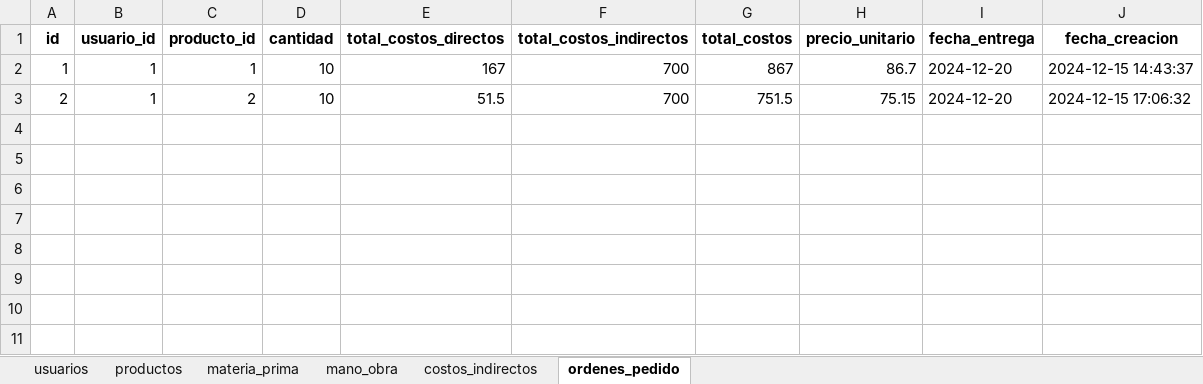
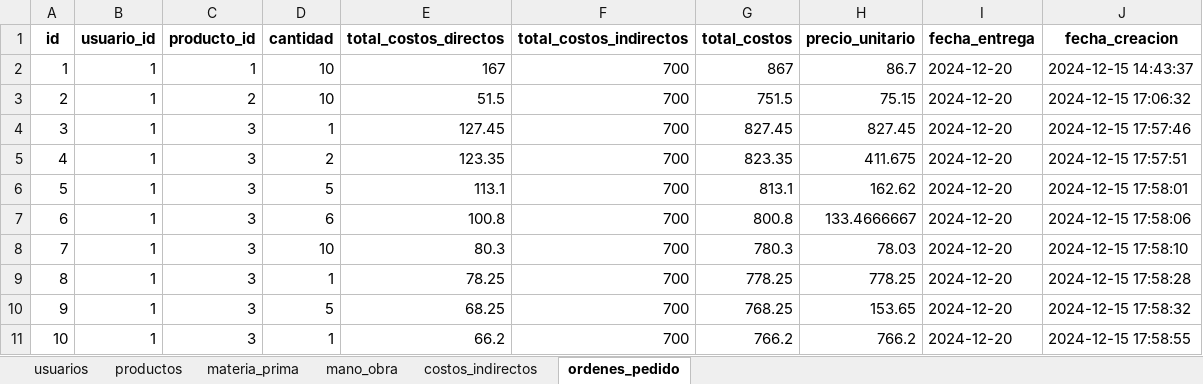
Before and after one commit to gussephe-benjamin/Aplicativo-Costos, an Excel workbook: Backend/app/data/data.xlsx, sheet ordenes_pedido, drawn as a sheet; values as stored, in another font and other column widths than the file's, no borders; the diff names each change by its address in the sheet, - before the commit and + after, or states it on an @@ line.

Commit message:
backend 200%

```diff
--- a/Backend/app/data/data.xlsx (sheet ordenes_pedido)
+++ b/Backend/app/data/data.xlsx (sheet ordenes_pedido)
+row 4: 3 | 1 | 3 | 1 | 127.45 | 700 | 827.45 | 827.45 | 2024-12-20 | 2024-12-15 17:57:46
+row 5: 4 | 1 | 3 | 2 | 123.35 | 700 | 823.35 | 411.675 | 2024-12-20 | 2024-12-15 17:57:51
+row 6: 5 | 1 | 3 | 5 | 113.1 | 700 | 813.1 | 162.62 | 2024-12-20 | 2024-12-15 17:58:01
+row 7: 6 | 1 | 3 | 6 | 100.8 | 700 | 800.8 | 133.4666667 | 2024-12-20 | 2024-12-15 17:58:06
+row 8: 7 | 1 | 3 | 10 | 80.3 | 700 | 780.3 | 78.03 | 2024-12-20 | 2024-12-15 17:58:10
+row 9: 8 | 1 | 3 | 1 | 78.25 | 700 | 778.25 | 778.25 | 2024-12-20 | 2024-12-15 17:58:28
+row 10: 9 | 1 | 3 | 5 | 68.25 | 700 | 768.25 | 153.65 | 2024-12-20 | 2024-12-15 17:58:32
+row 11: 10 | 1 | 3 | 1 | 66.2 | 700 | 766.2 | 766.2 | 2024-12-20 | 2024-12-15 17:58:55
```
Also changed, not shown: sheet materia_prima, 2 other files.
